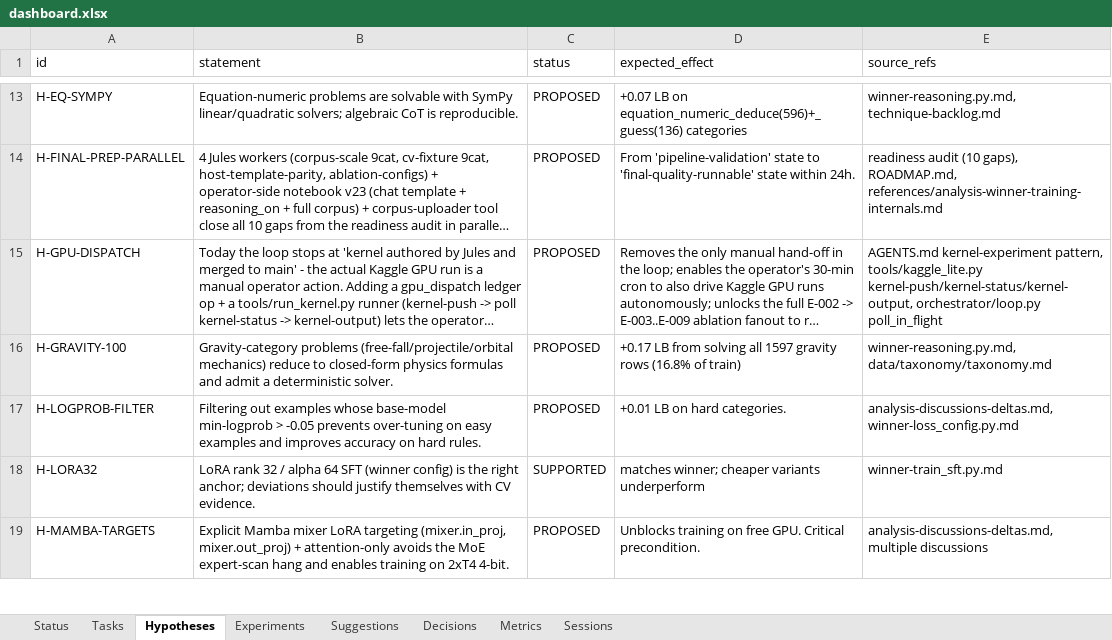
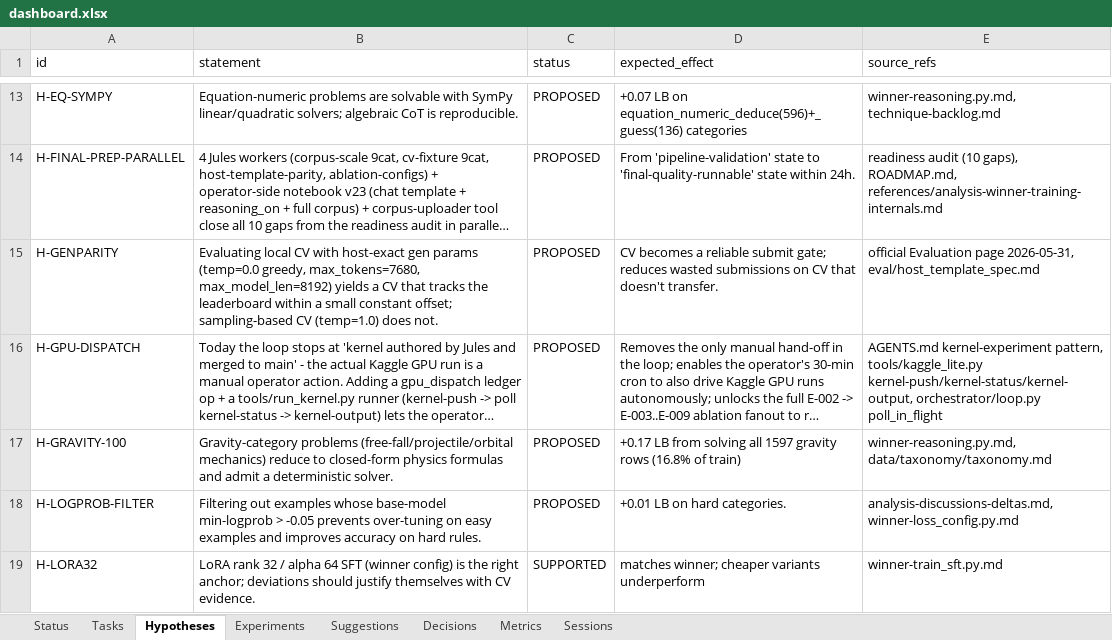
Before and after one commit to manojdadi56/Kaggle, an Excel workbook: state/dashboard.xlsx, sheet Hypotheses, drawn as a sheet; only a part is shown, gaps mark what is left out; the shorter side is filled out with more unchanged rows; long unchanged cells end in …; values as stored, in another font and other column widths than the file's, no borders; the diff names each change by its address in the sheet, - before the commit and + after, or states it on an @@ line.

```diff
--- a/state/dashboard.xlsx (sheet Hypotheses)
+++ b/state/dashboard.xlsx (sheet Hypotheses)
+row 15: H-GENPARITY | Evaluating local CV with host-exact gen params (temp=0.0 greedy, max_tokens=7680, max_model_len=8192) yields a CV that tracks the leaderboard within a small constant offset; sampling-based CV (temp=1.0) does not. | PROPOSED | CV becomes a reliable submit gate; reduces wasted submissions on CV that doesn't transfer. | official Evaluation page 2026-05-31, eval/host_template_spec.md
```
Also changed, not shown: sheet Decisions, sheet Status.
